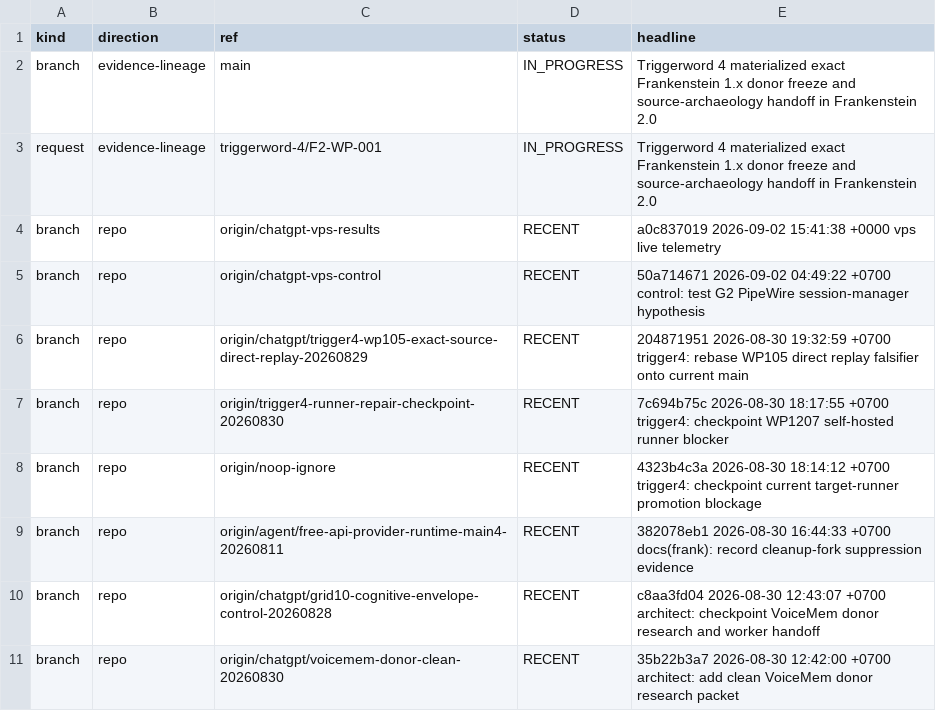
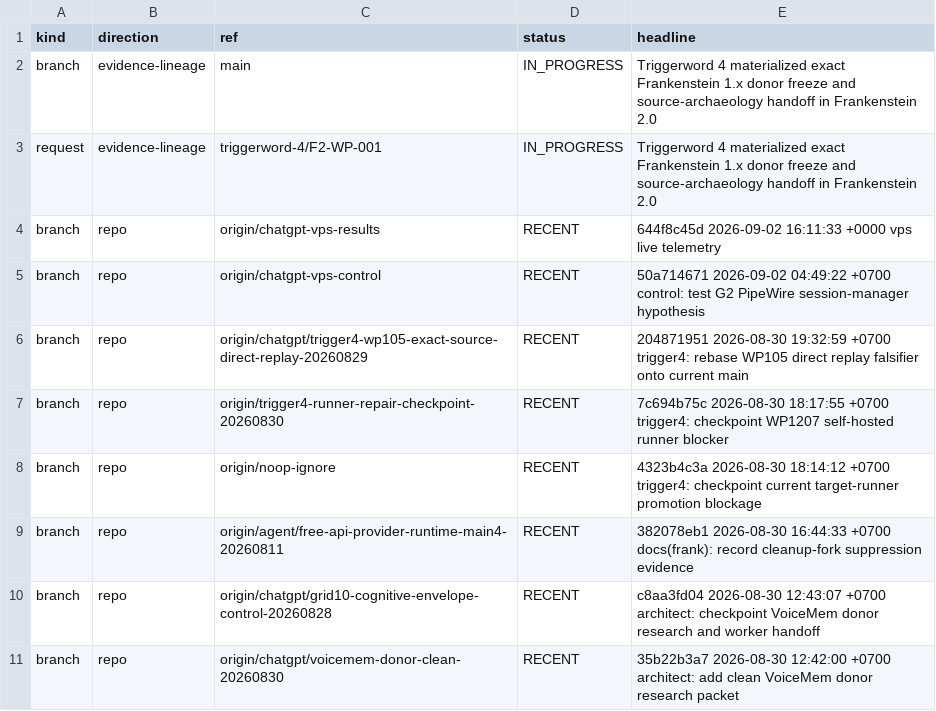
Before and after one commit to gschaidergabriel/Cognitive-devmachine, a TSV file: research_entity/00_CURRENT/ACTIVE.tsv, drawn as a sheet; only a part is shown.

Commit message:
current: refresh token-efficient research state [skip ci]

```diff
--- a/research_entity/00_CURRENT/ACTIVE.tsv
+++ b/research_entity/00_CURRENT/ACTIVE.tsv
@@ -3,3 +3,3 @@ branch	evidence-lineage	main	IN_PROGRESS	Triggerword 4 materialized exact Franke
 request	evidence-lineage	triggerword-4/F2-WP-001	IN_PROGRESS	Triggerword 4 materialized exact Frankenstein 1.x donor freeze and source-archaeology handoff in Frankenstein 2.0
-branch	repo	origin/chatgpt-vps-results	RECENT	a0c837019 2026-09-02 15:41:38 +0000 vps live telemetry
+branch	repo	origin/chatgpt-vps-results	RECENT	644f8c45d 2026-09-02 16:11:33 +0000 vps live telemetry
 branch	repo	origin/chatgpt-vps-control	RECENT	50a714671 2026-09-02 04:49:22 +0700 control: test G2 PipeWire session-manager hypothesis
```
Also changed, not shown: research_entity/00_CURRENT/RECENT.tsv, 15 other files.
